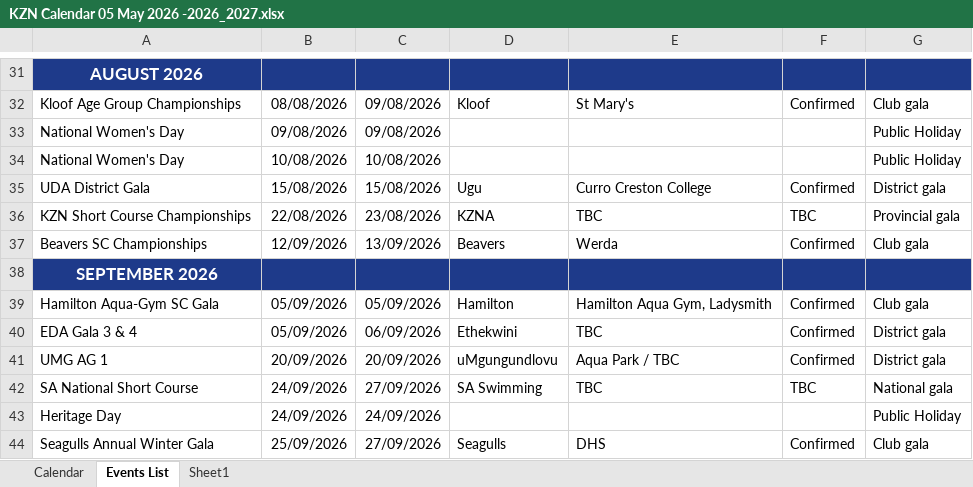
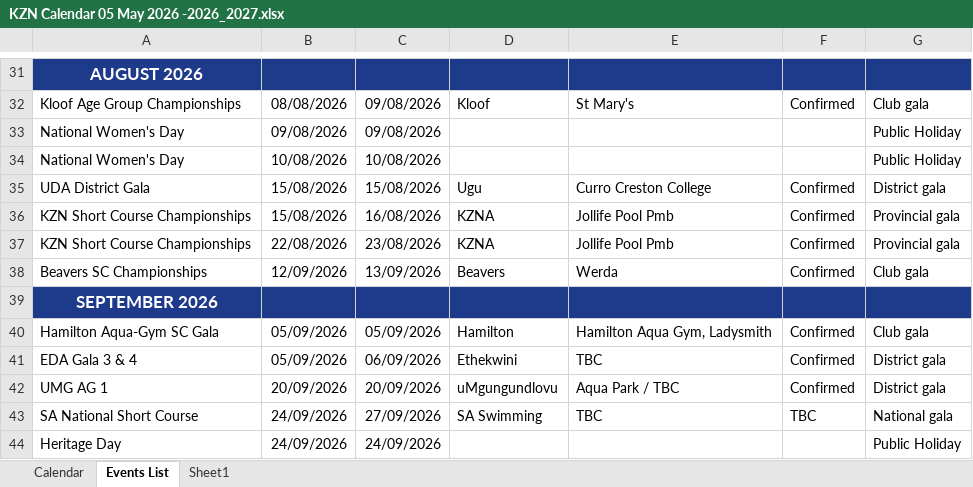
Before and after one commit to kznaswimboard/KZNASwimmingCalendar, an Excel workbook: KZN Calendar 05 May 2026 -2026_2027.xlsx, sheet Events List, drawn as a sheet; only a part is shown, gaps mark what is left out; the shorter side is filled out with more unchanged rows; values as stored, in another font and other column widths than the file's, no borders; charts and pictures and conditional formats and table styles not drawn; addresses are those after the commit; the diff names each change by its address in the sheet, - before the commit and + after, or states it on an @@ line.

Commit message:
Add files via upload
changed dates for KZN SC Champs

```diff
--- a/KZN Calendar 05 May 2026 -2026_2027.xlsx (sheet Events List)
+++ b/KZN Calendar 05 May 2026 -2026_2027.xlsx (sheet Events List)
+row 36: KZN Short Course Championships | 15/08/2026 | 16/08/2026 | KZNA | Jollife Pool Pmb | Confirmed | Provincial gala
-E37: TBC
+E37: Jollife Pool Pmb
-F37: TBC
+F37: Confirmed
```
Also changed, not shown: charts or pictures.
